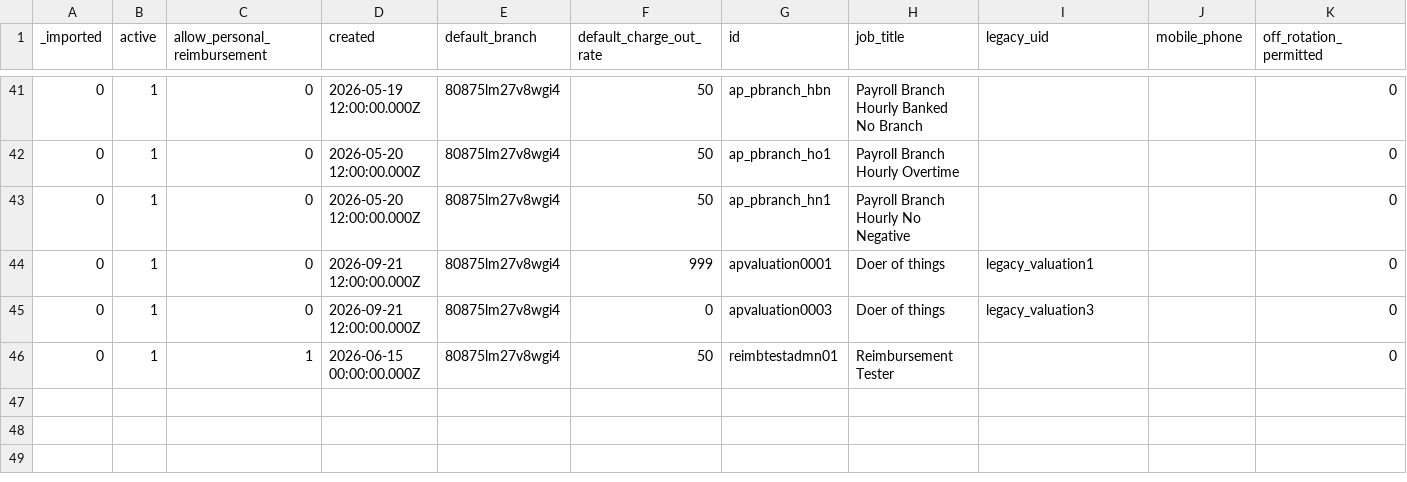
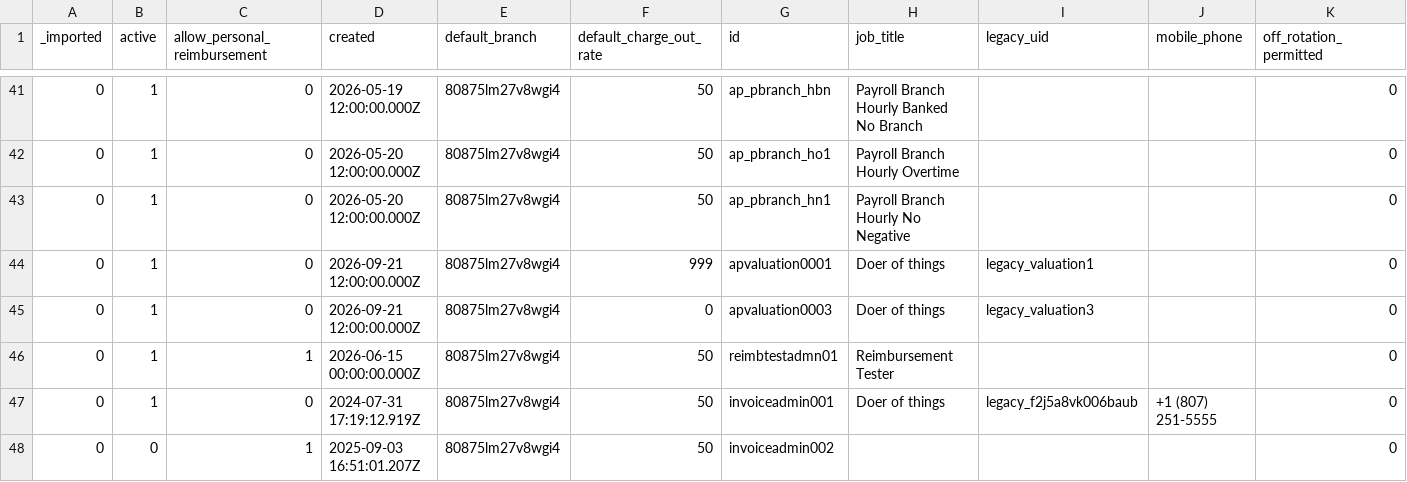
Before and after one commit to stamler/tybalt_turbo, a CSV file: app/test_seed_data/data/admin_profiles.csv, drawn as a sheet; only a part is shown, gaps mark what is left out; rows hold the shown columns only; the diff names each change by its address in the sheet, - before the commit and + after, or states it on an @@ line.

```diff
--- a/app/test_seed_data/data/admin_profiles.csv
+++ b/app/test_seed_data/data/admin_profiles.csv
+row 47: 0 | 1 | 0 | 2024-07-31 17:19:12.919Z | 80875lm27v8wgi4 | 50 | invoiceadmin001 | Doer of things | legacy_f2j5a8vk006baub | +1 (807) 251-5555 | 0
+row 48: 0 | 0 | 1 | 2025-09-03 16:51:01.207Z | 80875lm27v8wgi4 | 50 | invoiceadmin002 |  |  |  | 0
```
Also changed, not shown: app/test_seed_data/data/app_config.csv, app/test_seed_data/data/jobs.csv, 21 other files.
